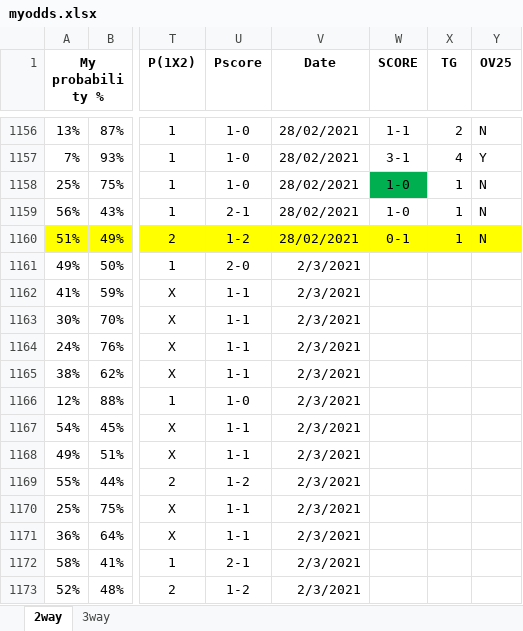
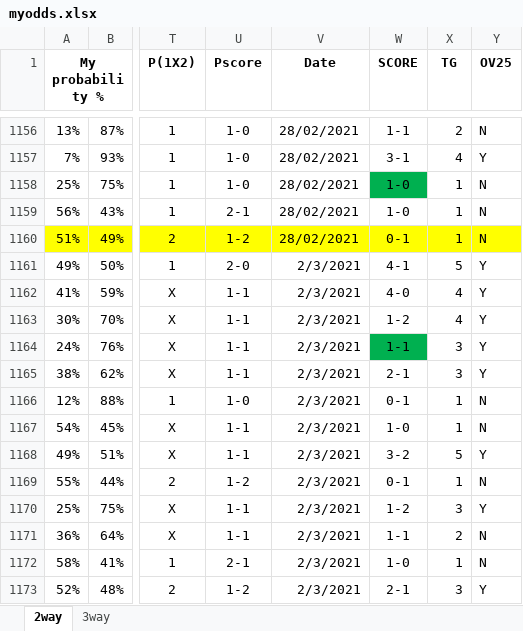
Before and after one commit to gitboyzorro5/FDAS, an Excel workbook: myodds.xlsx, sheet 2way, drawn as a sheet; only a part is shown, gaps mark what is left out; values as stored, in another font and other column widths than the file's, no borders; the diff covers the shown part only; the diff names each change by its address in the sheet, - before the commit and + after, or states it on an @@ line.

```diff
--- a/myodds.xlsx (sheet 2way)
+++ b/myodds.xlsx (sheet 2way)
-W1161 (SCORE): (empty)
+W1161 (SCORE): 4-1
-X1161 (TG): (empty)
+X1161 (TG): 5
-Y1161:Y1165 (OV25): (empty)
+Y1161:Y1165 (OV25): Y
-W1162 (SCORE): (empty)
+W1162 (SCORE): 4-0
-X1162:X1163 (TG): (empty)
+X1162:X1163 (TG): 4
-W1163 (SCORE): (empty)
+W1163 (SCORE): 1-2
-W1164 (SCORE): (empty)
+W1164 (SCORE): 1-1
-W1164 fill: none
+W1164 fill: #00B050
-X1164:X1165 (TG): (empty)
+X1164:X1165 (TG): 3
-W1165 (SCORE): (empty)
+W1165 (SCORE): 2-1
-W1166 (SCORE): (empty)
+W1166 (SCORE): 0-1
-X1166:X1167 (TG): (empty)
+X1166:X1167 (TG): 1
-Y1166:Y1167 (OV25): (empty)
+Y1166:Y1167 (OV25): N
-W1167 (SCORE): (empty)
+W1167 (SCORE): 1-0
-W1168 (SCORE): (empty)
+W1168 (SCORE): 3-2
-X1168 (TG): (empty)
+X1168 (TG): 5
-Y1168 (OV25): (empty)
+Y1168 (OV25): Y
-W1169 (SCORE): (empty)
+W1169 (SCORE): 0-1
-X1169 (TG): (empty)
+X1169 (TG): 1
-Y1169 (OV25): (empty)
+Y1169 (OV25): N
-W1170 (SCORE): (empty)
+W1170 (SCORE): 1-2
-X1170 (TG): (empty)
+X1170 (TG): 3
-Y1170 (OV25): (empty)
+Y1170 (OV25): Y
-W1171 (SCORE): (empty)
+W1171 (SCORE): 1-1
-X1171 (TG): (empty)
+X1171 (TG): 2
-Y1171:Y1172 (OV25): (empty)
+Y1171:Y1172 (OV25): N
-W1172 (SCORE): (empty)
+W1172 (SCORE): 1-0
-X1172 (TG): (empty)
+X1172 (TG): 1
-W1173 (SCORE): (empty)
+W1173 (SCORE): 2-1
-X1173 (TG): (empty)
+X1173 (TG): 3
-Y1173 (OV25): (empty)
+Y1173 (OV25): Y
```
Also changed, not shown: 150 edited cells and cell formats elsewhere in this sheet, 1 other file.
